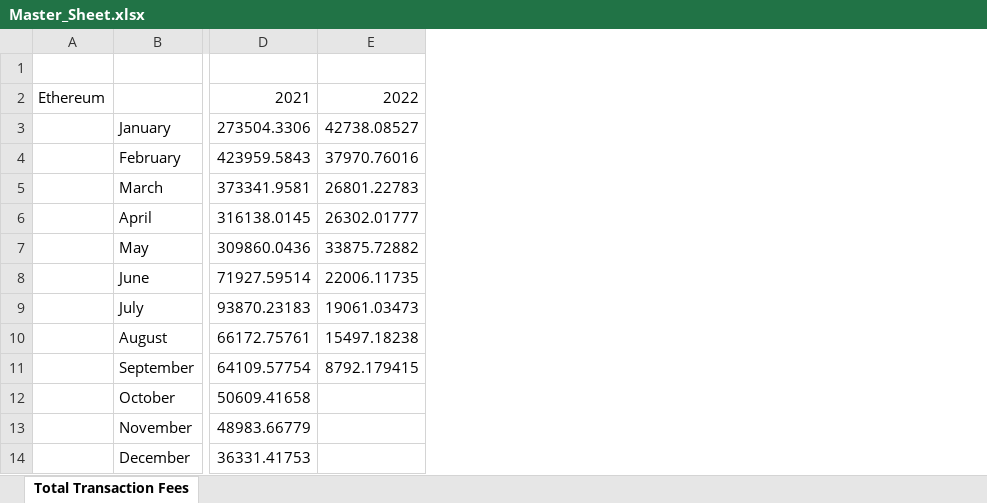
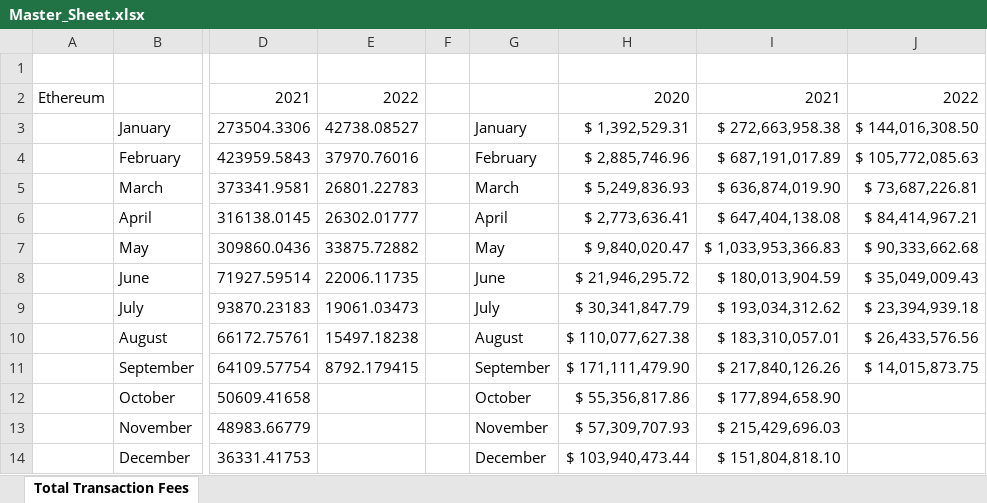
Before and after one commit to DylanPatterson0/Unifi-Research, an Excel workbook: Master_Sheet.xlsx, sheet Total Transaction Fees, drawn as a sheet; only a part is shown, gaps mark what is left out; values as stored, in another font and other column widths than the file's, no borders; the diff names each change by its address in the sheet, - before the commit and + after, or states it on an @@ line.

```diff
--- a/Master_Sheet.xlsx (sheet Total Transaction Fees)
+++ b/Master_Sheet.xlsx (sheet Total Transaction Fees)
+column F, empty
+column G, rows 3-14: January | February | March | April | May | June | July | August | September | October | November | December
+column H, rows 2-14: 2020 | $ 1,392,529.31 | $ 2,885,746.96 | $ 5,249,836.93 | $ 2,773,636.41 | $ 9,840,020.47 | $ 21,946,295.72 | $ 30,341,847.79 | $ 110,077,627.38 | $ 171,111,479.90 | $ 55,356,817.86 | $ 57,309,707.93 | $ 103,940,473.44
+column I, rows 2-14: 2021 | $ 272,663,958.38 | $ 687,191,017.89 | $ 636,874,019.90 | $ 647,404,138.08 | $ 1,033,953,366.83 | $ 180,013,904.59 | $ 193,034,312.62 | $ 183,310,057.01 | $ 217,840,126.26 | $ 177,894,658.90 | $ 215,429,696.03 | $ 151,804,818.10
+column J, rows 2-11: 2022 | $ 144,016,308.50 | $ 105,772,085.63 | $ 73,687,226.81 | $ 84,414,967.21 | $ 90,333,662.68 | $ 35,049,009.43 | $ 23,394,939.18 | $ 26,433,576.56 | $ 14,015,873.75
```
Also changed, not shown: 4 other files.
